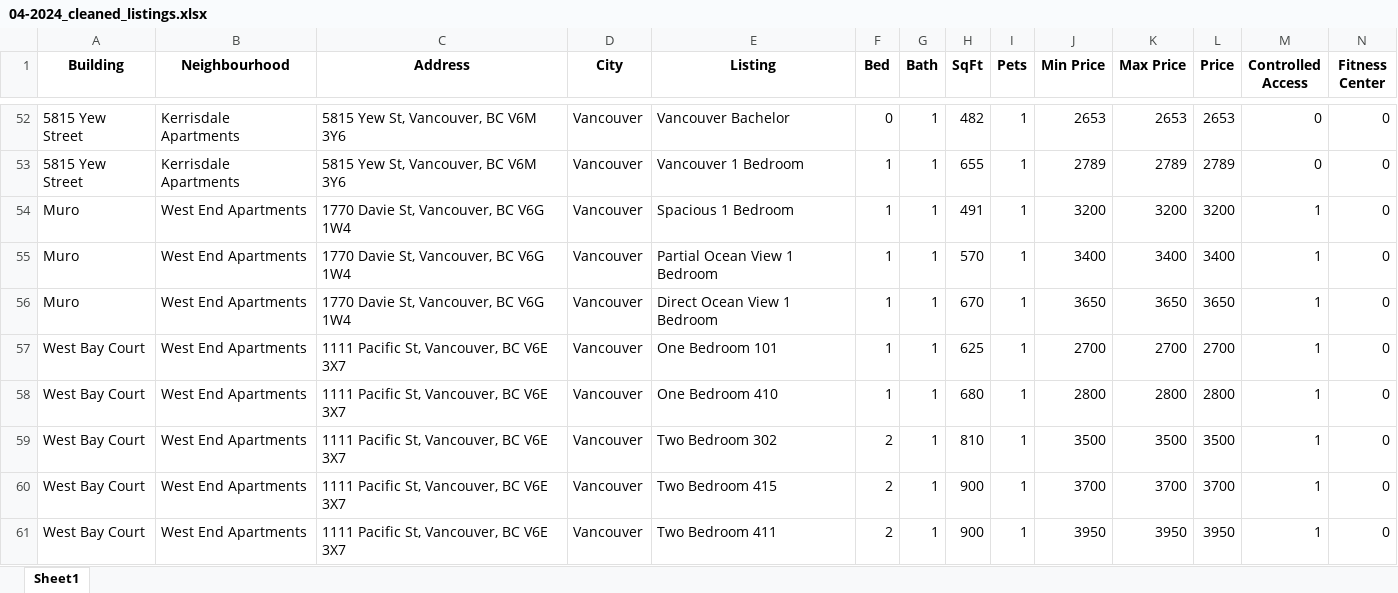
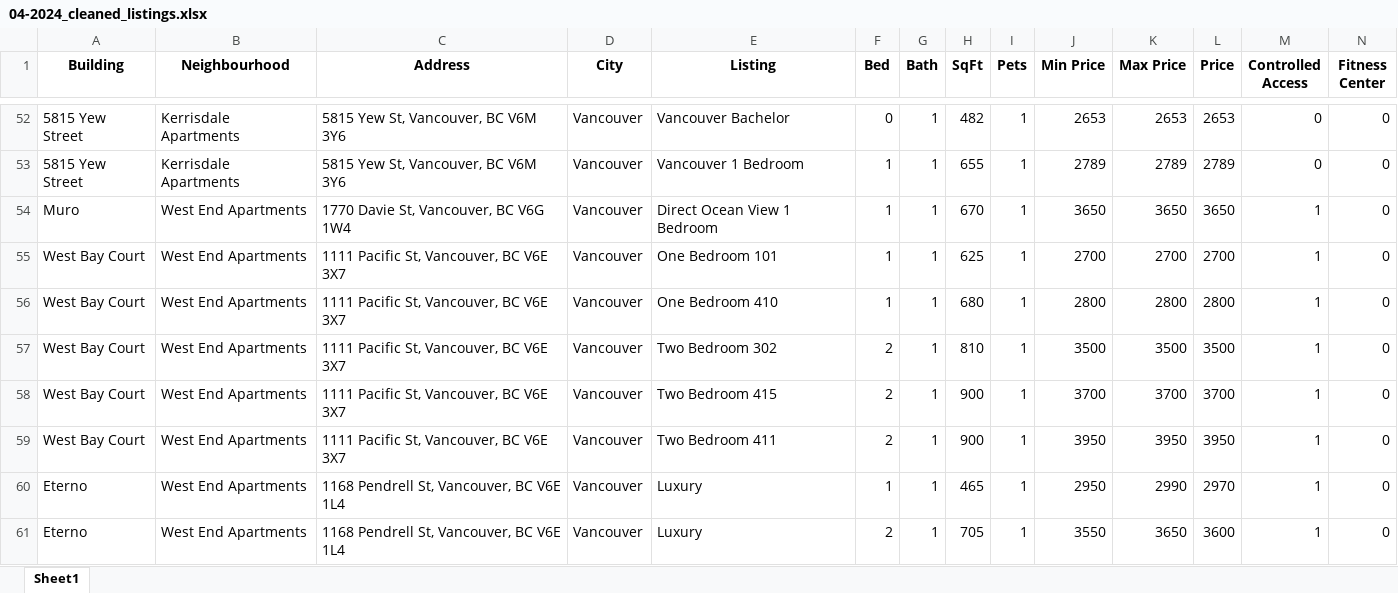
Before and after one commit to adamc-forum/RentalScraper, an Excel workbook: data/cleaned_data/04-2024_cleaned_listings.xlsx, sheet Sheet1, drawn as a sheet; only a part is shown, gaps mark what is left out; the shorter side is filled out with more unchanged rows; values as stored, in another font and other column widths than the file's, no borders; rows hold the shown columns only; the diff names each change by its address in the sheet, - before the commit and + after, or states it on an @@ line.

Commit message:
Updated data and logs.

```diff
--- a/data/cleaned_data/04-2024_cleaned_listings.xlsx (sheet Sheet1)
+++ b/data/cleaned_data/04-2024_cleaned_listings.xlsx (sheet Sheet1)
-row 54: Muro | West End Apartments | 1770 Davie St, Vancouver, BC V6G 1W4 | Vancouver | Spacious 1 Bedroom | 1 | 1 | 491 | 1 | 3200 | 3200 | 3200 | 1 | 0
-row 55: Muro | West End Apartments | 1770 Davie St, Vancouver, BC V6G 1W4 | Vancouver | Partial Ocean View 1 Bedroom | 1 | 1 | 570 | 1 | 3400 | 3400 | 3400 | 1 | 0
```
Also changed, not shown: data/raw_data/04-2024_rental_listings.xlsx, 1 other file.
